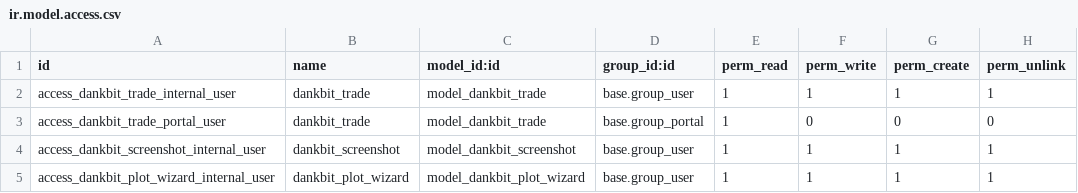
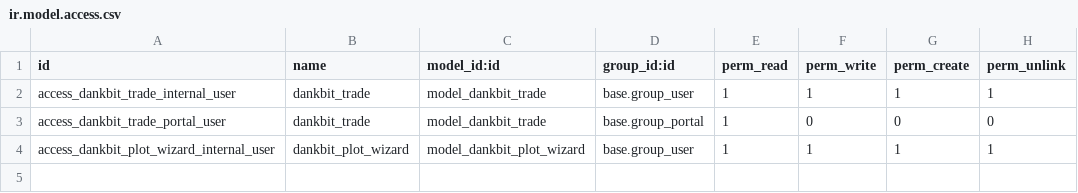
Before and after one commit to fshahy/dankbit_eth, a CSV file: my_addons/dankbit/security/ir.model.access.csv, drawn as a sheet.

Commit message:
init dankbit eth light version

```diff
--- a/my_addons/dankbit/security/ir.model.access.csv
+++ b/my_addons/dankbit/security/ir.model.access.csv
@@ -3,3 +3,2 @@ id,name,model_id:id,group_id:id,perm_read,perm_write,perm_create,perm_unlink
 "access_dankbit_trade_portal_user","dankbit_trade","model_dankbit_trade","base.group_portal",1,0,0,0
-"access_dankbit_screenshot_internal_user","dankbit_screenshot","model_dankbit_screenshot","base.group_user",1,1,1,1
 "access_dankbit_plot_wizard_internal_user","dankbit_plot_wizard","model_dankbit_plot_wizard","base.group_user",1,1,1,1
```
Also changed, not shown: 53 other files.
